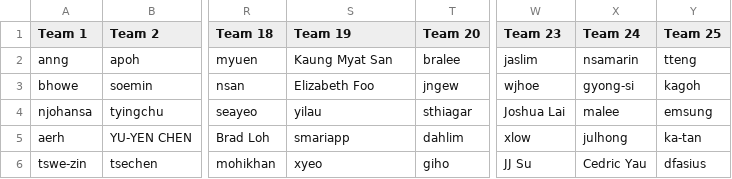
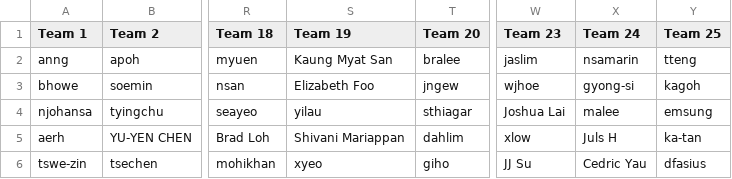
Before and after one commit to gilliorem/fit-commit, a CSV file: data/teams.csv, drawn as a sheet; only a part is shown, gaps mark what is left out; the diff names each change by its address in the sheet, - before the commit and + after, or states it on an @@ line.

```diff
--- a/data/teams.csv
+++ b/data/teams.csv
-S5 (Team 19): smariapp
+S5 (Team 19): Shivani Mariappan
-X5 (Team 24): julhong
+X5 (Team 24): Juls H
```
Also changed, not shown: 2 other files.
